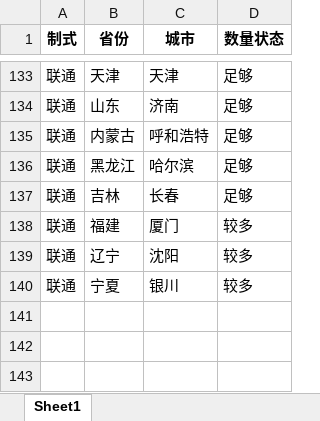
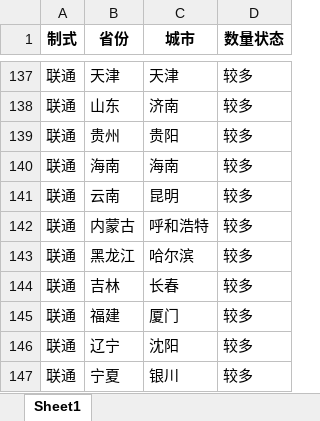
Before and after one commit to Dirichelet/Dirichelet.github.io, an Excel workbook: data/sourse.xlsx, sheet Sheet1, drawn as a sheet; only a part is shown, gaps mark what is left out; values as stored, in another font and other column widths than the file's, no borders; addresses are those after the commit; the diff covers the shown part only; the diff names each change by its address in the sheet, - before the commit and + after, or states it on an @@ line.

```diff
--- a/data/sourse.xlsx (sheet Sheet1)
+++ b/data/sourse.xlsx (sheet Sheet1)
-D137:D138 (数量状态): 足够
+D137:D138 (数量状态): 较多
+row 139: 联通 | 贵州 | 贵阳 | 较多
+row 140: 联通 | 海南 | 海南 | 较多
+row 141: 联通 | 云南 | 昆明 | 较多
-D142:D144 (数量状态): 足够
+D142:D144 (数量状态): 较多
```
Also changed, not shown: 17 added rows, 13 removed rows and 2 edited cells elsewhere in this sheet, 1 other file.
